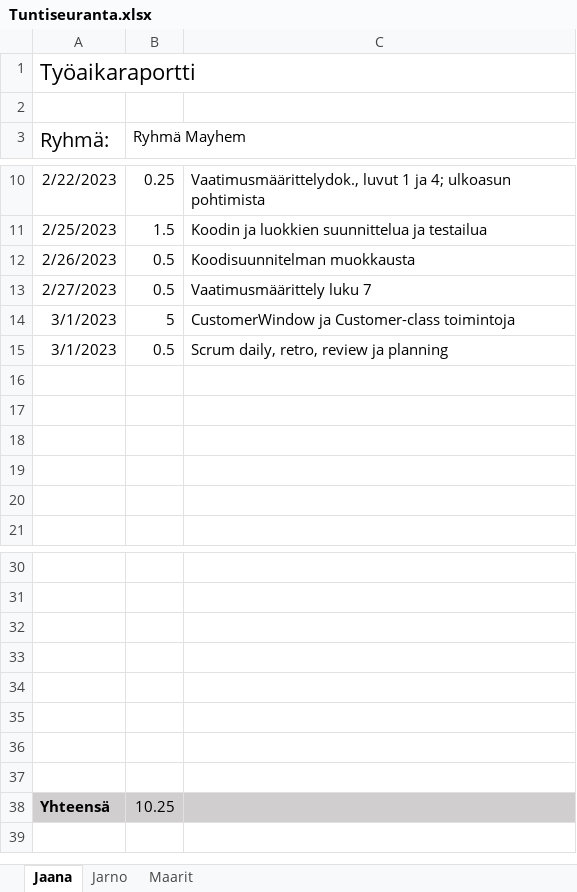
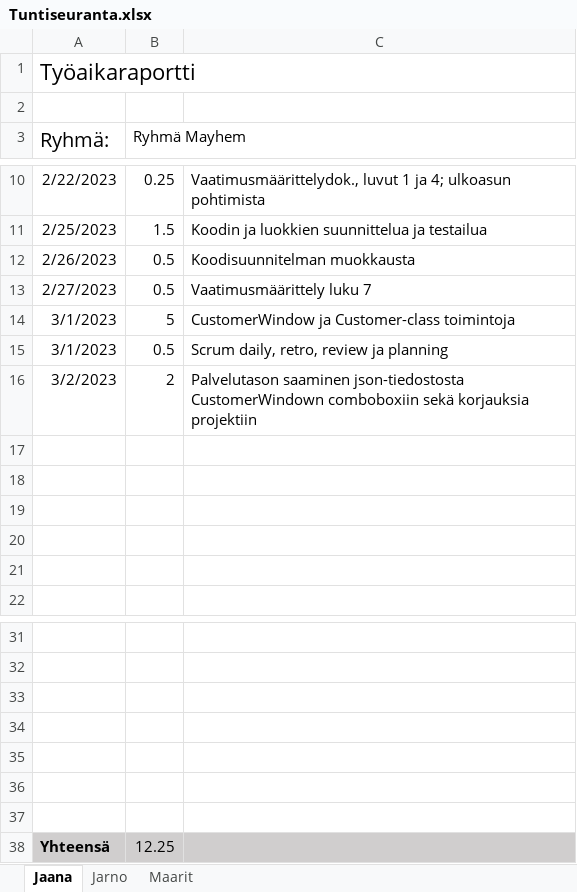
Before and after one commit to lepi313/Ohjelmistokehitysprojekti, an Excel workbook: Työajanseuranta/Tuntiseuranta.xlsx, sheet Jaana, drawn as a sheet; only a part is shown, gaps mark what is left out; values as stored, in another font and other column widths than the file's, no borders; removed rows and columns are numbered as before the commit, all else as after; the diff names each change by its address in the sheet, - before the commit and + after, or states it on an @@ line.

Commit message:
Tuntiseuranta

```diff
--- a/Työajanseuranta/Tuntiseuranta.xlsx (sheet Jaana)
+++ b/Työajanseuranta/Tuntiseuranta.xlsx (sheet Jaana)
+row 16: 3/2/2023 | 2 | Palvelutason saaminen json-tiedostosta CustomerWindown comboboxiin sekä korjauksia projektiin
-row 37: (empty)
-B38 (Ryhmä Mayhem): 10.25
+B38 (Ryhmä Mayhem): 12.25
```
